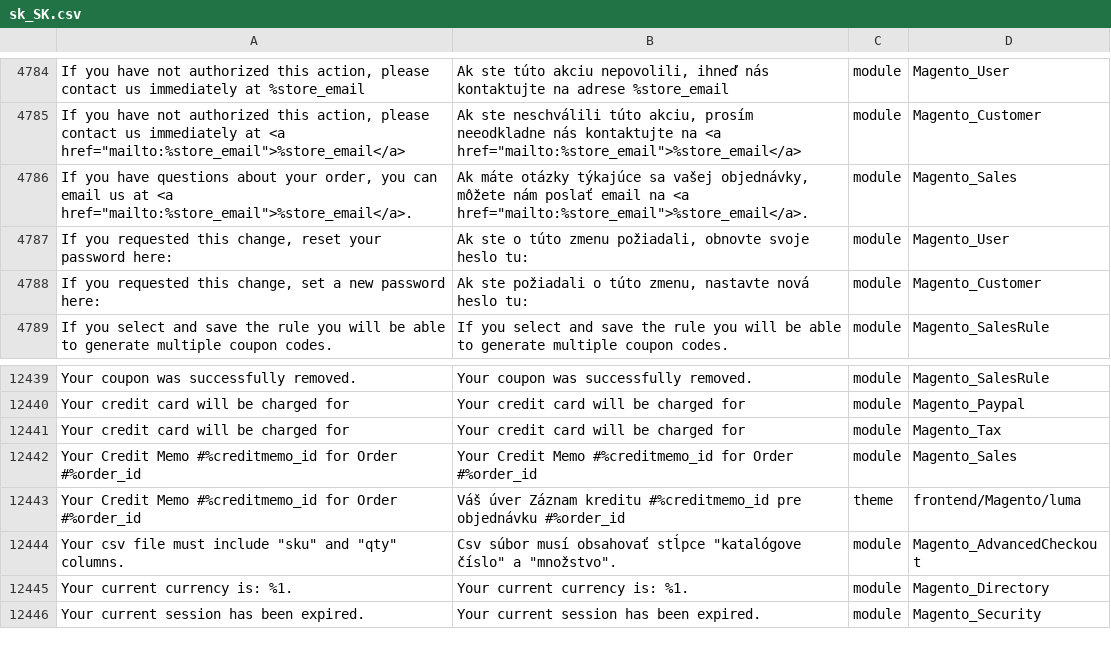
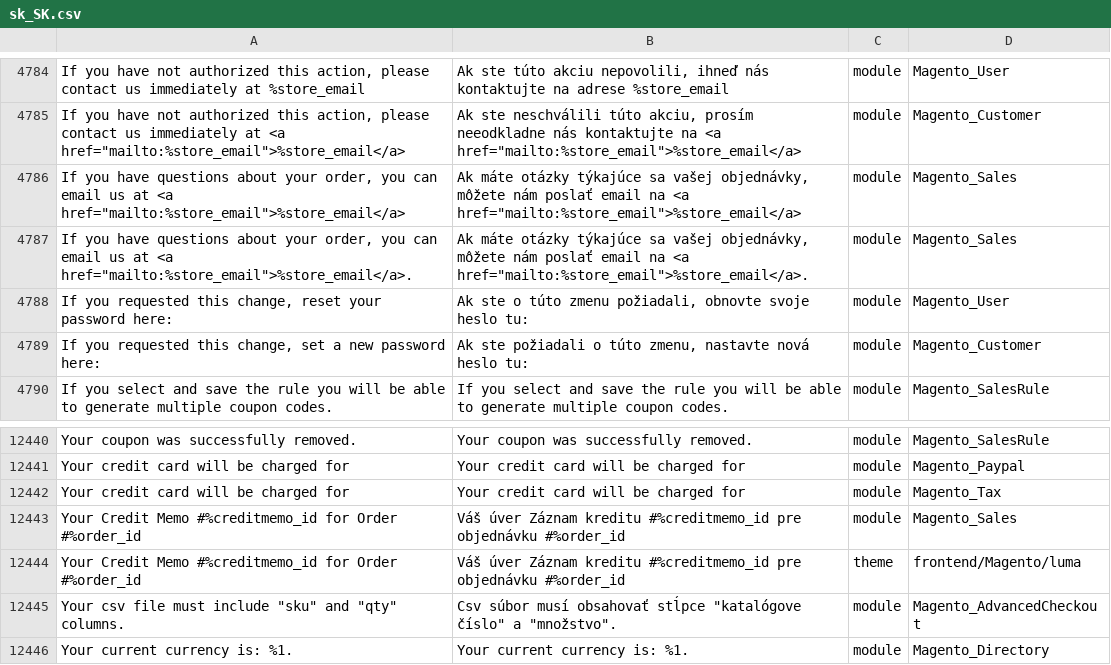
Before and after one commit to aveadev/magento-2-slovak-language-pack, a CSV file: sk_SK.csv, drawn as a sheet; only a part is shown, gaps mark what is left out; the shorter side is filled out with more unchanged rows; addresses are those after the commit; the diff names each change by its address in the sheet, - before the commit and + after, or states it on an @@ line.

Commit message:
translations

```diff
--- a/sk_SK.csv
+++ b/sk_SK.csv
+row 4786: If you have questions about your order, you can email us at <a href="mailto:%store_email">%store_email</a> | Ak máte otázky týkajúce sa vašej objednávky, môžete nám poslať email na <a href="mailto:%store_email">%store_email</a> | module | Magento_Sales
-B12443: Your Credit Memo #%creditmemo_id for Order #%order_id
+B12443: Váš úver Záznam kreditu #%creditmemo_id pre objednávku #%order_id
```
